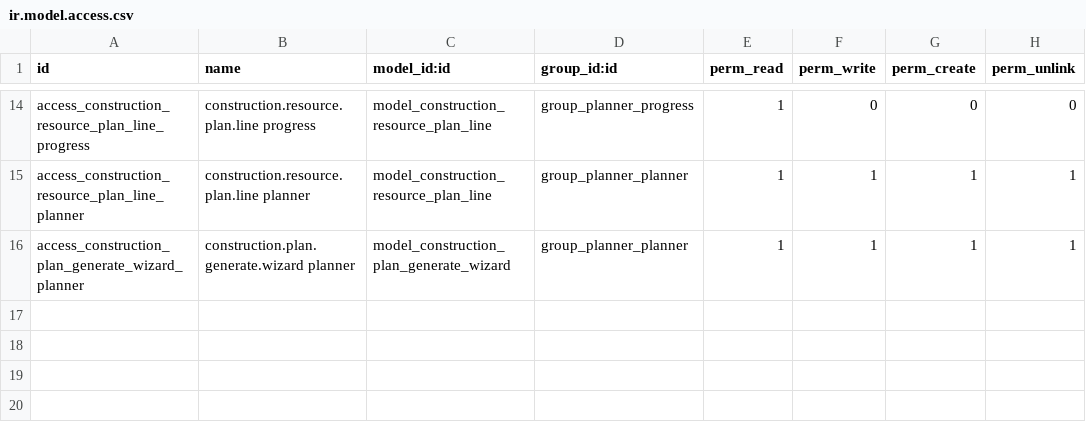
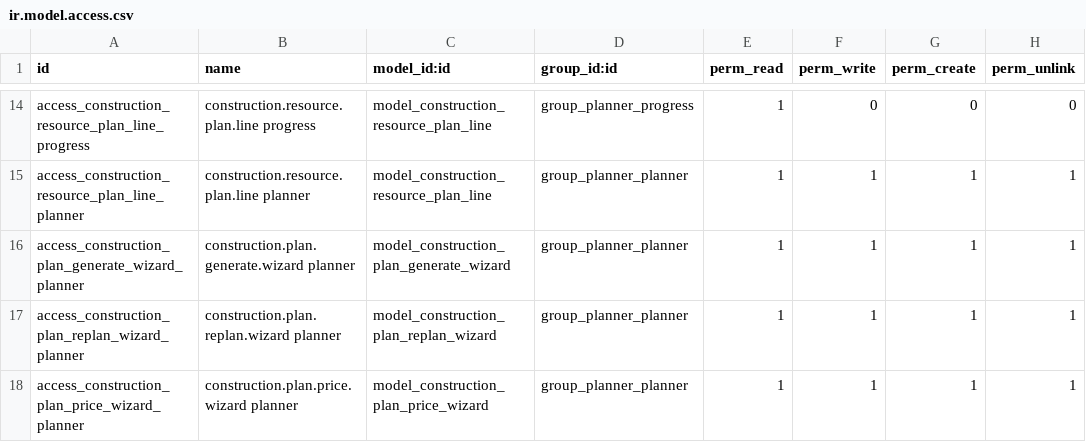
Before and after one commit to olanoit/ol_new_apps, a CSV file: OL-PROJECTS/al_construction_planner/security/ir.model.access.csv, drawn as a sheet; only a part is shown, gaps mark what is left out.

```diff
--- a/OL-PROJECTS/al_construction_planner/security/ir.model.access.csv
+++ b/OL-PROJECTS/al_construction_planner/security/ir.model.access.csv
@@ -16 +16,3 @@ access_construction_resource_plan_line_planner,construction.resource.plan.line p
 access_construction_plan_generate_wizard_planner,construction.plan.generate.wizard planner,model_construction_plan_generate_wizard,group_planner_planner,1,1,1,1
+access_construction_plan_replan_wizard_planner,construction.plan.replan.wizard planner,model_construction_plan_replan_wizard,group_planner_planner,1,1,1,1
+access_construction_plan_price_wizard_planner,construction.plan.price.wizard planner,model_construction_plan_price_wizard,group_planner_planner,1,1,1,1
```
Also changed, not shown: 37 other files.
